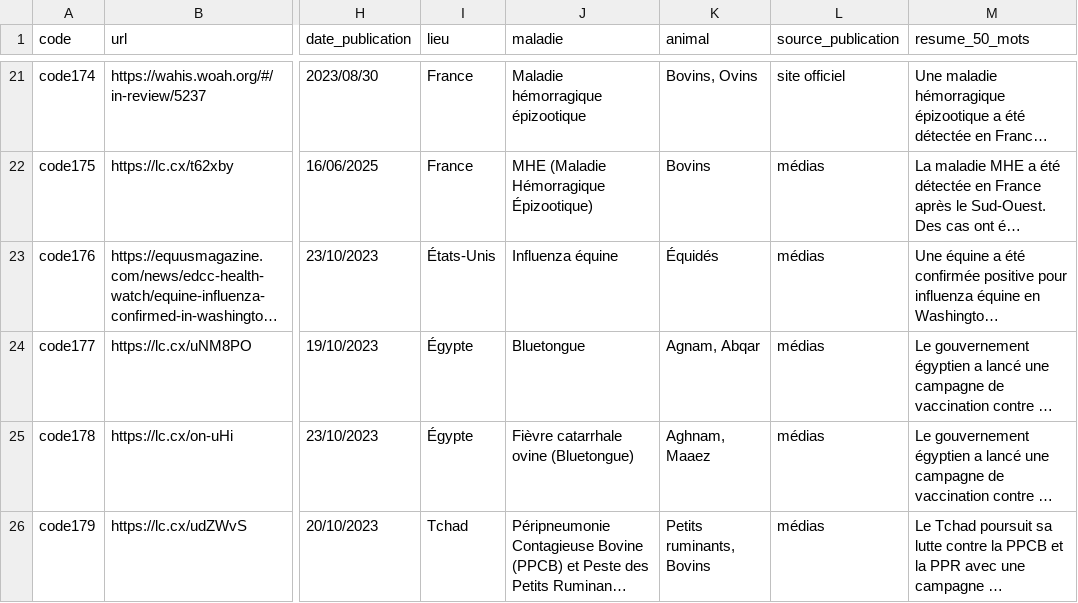
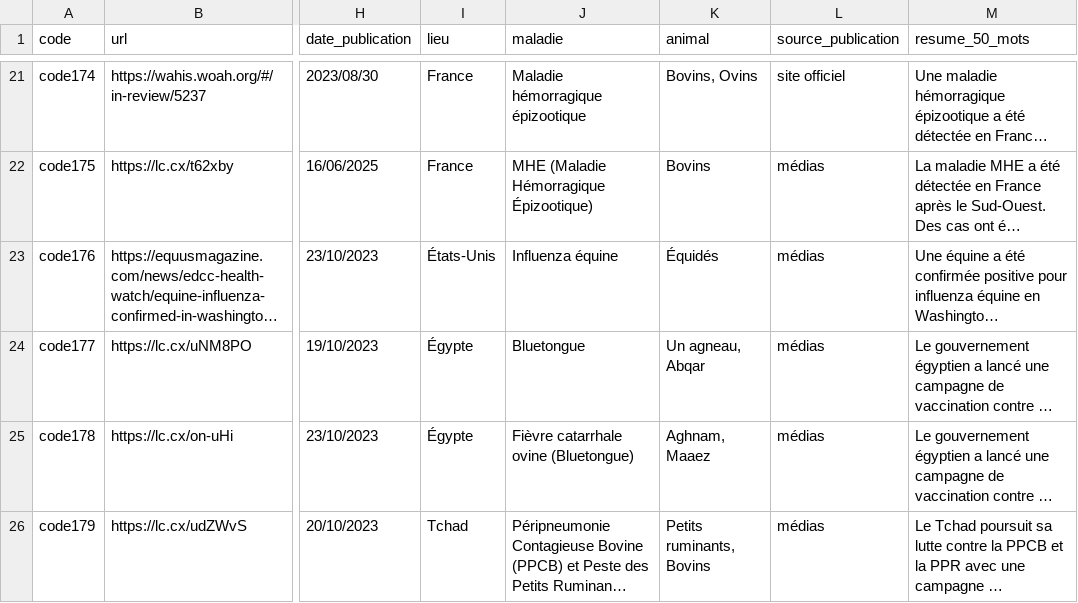
Before and after one commit to raniamaamer/Maladies-Animales, a CSV file: data/output/dataset.csv, drawn as a sheet; only a part is shown, gaps mark what is left out; long unchanged cells end in …; the diff covers the shown part only; the diff names each change by its address in the sheet, - before the commit and + after, or states it on an @@ line.

```diff
--- a/data/output/dataset.csv
+++ b/data/output/dataset.csv
-K24 (animal): Agnam, Abqar
+K24 (animal): Un agneau, Abqar
```
Also changed, not shown: 1 edited cell elsewhere in this file, data/output/donnees_normalisees.csv, data/output/output_dataset.csv, 4 other files.
